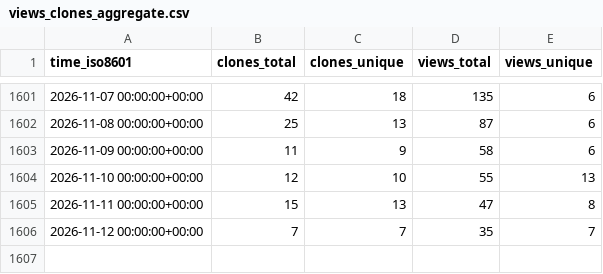
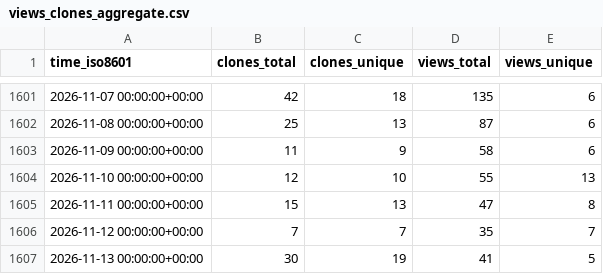
Before and after one commit to awslabs/aws-security-analytics-bootstrap, a CSV file: awslabs/aws-security-analytics-bootstrap/ghrs-data/views_clones_aggregate.csv, drawn as a sheet; only a part is shown, gaps mark what is left out; the diff names each change by its address in the sheet, - before the commit and + after, or states it on an @@ line.

```diff
--- a/awslabs/aws-security-analytics-bootstrap/ghrs-data/views_clones_aggregate.csv
+++ b/awslabs/aws-security-analytics-bootstrap/ghrs-data/views_clones_aggregate.csv
+row 1607: 2026-11-13 00:00:00+00:00 | 30 | 19 | 41 | 5
```
Also changed, not shown: 1 other file.
